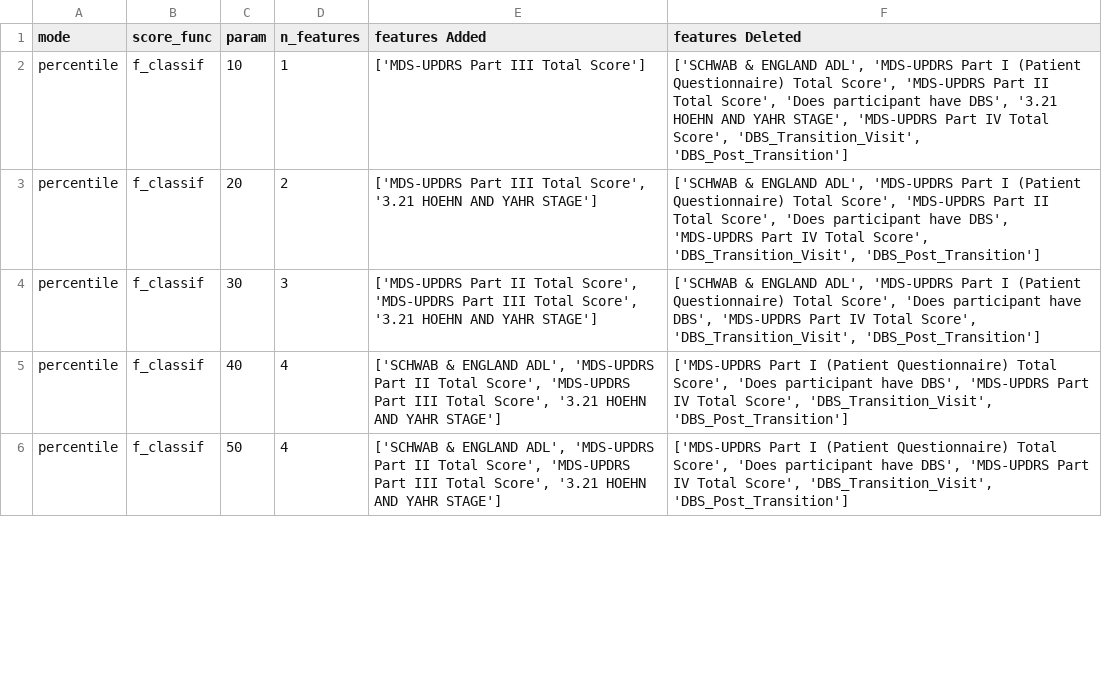
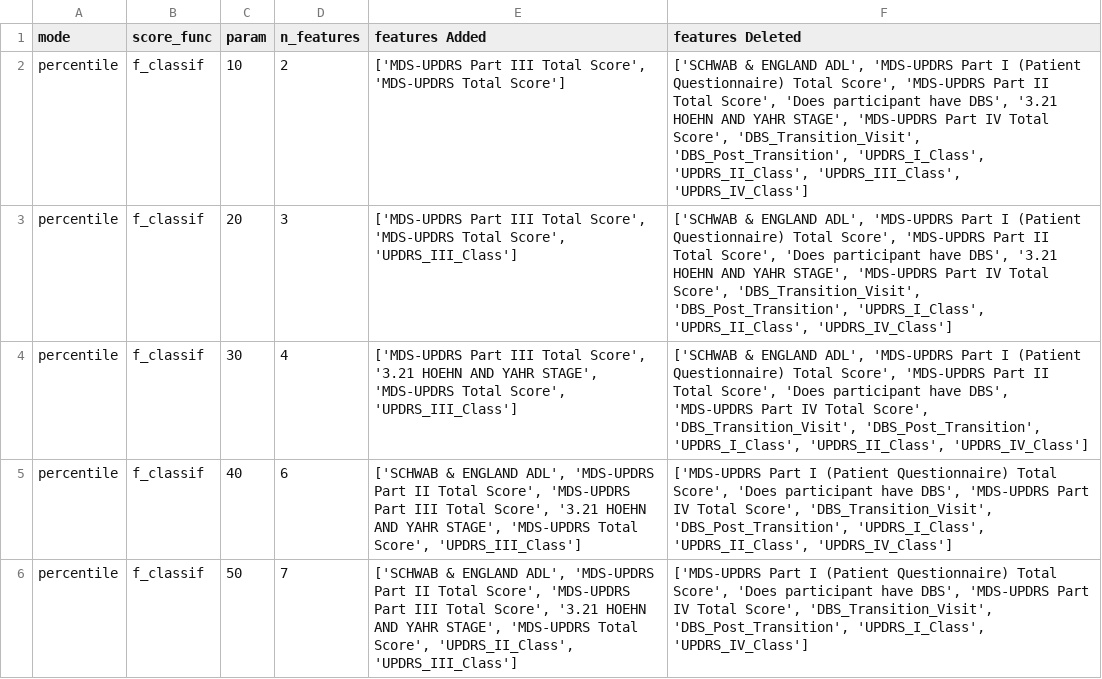
Before and after one commit to fserracrespi/PD_Project_UofL, a CSV file: PD_DATA/MODELS DEVELOPMENT/DATA_MODEL_Dev/Motor_feature_selection_results.csv, drawn as a sheet; only a part is shown; the diff covers the shown part only.

Commit message:
motor model analysis

```diff
--- a/PD_DATA/MODELS DEVELOPMENT/DATA_MODEL_Dev/Motor_feature_selection_results.csv
+++ b/PD_DATA/MODELS DEVELOPMENT/DATA_MODEL_Dev/Motor_feature_selection_results.csv
@@ -1,6 +1,6 @@
 mode,score_func,param,n_features,features Added,features Deleted
-percentile,f_classif,10,1,['MDS-UPDRS Part III Total Score'],"['SCHWAB & ENGLAND ADL', 'MDS-UPDRS Part I (Patient Questionnaire) Total Score', 'MDS-UPDRS Part II Total Score', 'Does participant have DBS', '3.21 HOEHN AND YAHR STAGE', 'MDS-UPDRS Part IV Total Score', 'DBS_Transition_Visit', 'DBS_Post_Transition']"
-percentile,f_classif,20,2,"['MDS-UPDRS Part III Total Score', '3.21 HOEHN AND YAHR STAGE']","['SCHWAB & ENGLAND ADL', 'MDS-UPDRS Part I (Patient Questionnaire) Total Score', 'MDS-UPDRS Part II Total Score', 'Does participant have DBS', 'MDS-UPDRS Part IV Total Score', 'DBS_Transition_Visit', 'DBS_Post_Transition']"
-percentile,f_classif,30,3,"['MDS-UPDRS Part II Total Score', 'MDS-UPDRS Part III Total Score', '3.21 HOEHN AND YAHR STAGE']","['SCHWAB & ENGLAND ADL', 'MDS-UPDRS Part I (Patient Questionnaire) Total Score', 'Does participant have DBS', 'MDS-UPDRS Part IV Total Score', 'DBS_Transition_Visit', 'DBS_Post_Transition']"
-percentile,f_classif,40,4,"['SCHWAB & ENGLAND ADL', 'MDS-UPDRS Part II Total Score', 'MDS-UPDRS Part III Total Score', '3.21 HOEHN AND YAHR STAGE']","['MDS-UPDRS Part I (Patient Questionnaire) Total Score', 'Does participant have DBS', 'MDS-UPDRS Part IV Total Score', 'DBS_Transition_Visit', 'DBS_Post_Transition']"
-percentile,f_classif,50,4,"['SCHWAB & ENGLAND ADL', 'MDS-UPDRS Part II Total Score', 'MDS-UPDRS Part III Total Score', '3.21 HOEHN AND YAHR STAGE']","['MDS-UPDRS Part I (Patient Questionnaire) Total Score', 'Does participant have DBS', 'MDS-UPDRS Part IV Total Score', 'DBS_Transition_Visit', 'DBS_Post_Transition']"
+percentile,f_classif,10,2,"['MDS-UPDRS Part III Total Score', 'MDS-UPDRS Total Score']","['SCHWAB & ENGLAND ADL', 'MDS-UPDRS Part I (Patient Questionnaire) Total Score', 'MDS-UPDRS Part II Total Score', 'Does participant have DBS', '3.21 HOEHN AND YAHR STAGE', 'MDS-UPDRS Part IV Total Score', 'DBS_Transition_Visit', 'DBS_Post_Transition', 'UPDRS_I_Class', 'UPDRS_II_Class', 'UPDRS_III_Class', 'UPDRS_IV_Class']"
+percentile,f_classif,20,3,"['MDS-UPDRS Part III Total Score', 'MDS-UPDRS Total Score', 'UPDRS_III_Class']","['SCHWAB & ENGLAND ADL', 'MDS-UPDRS Part I (Patient Questionnaire) Total Score', 'MDS-UPDRS Part II Total Score', 'Does participant have DBS', '3.21 HOEHN AND YAHR STAGE', 'MDS-UPDRS Part IV Total Score', 'DBS_Transition_Visit', 'DBS_Post_Transition', 'UPDRS_I_Class', 'UPDRS_II_Class', 'UPDRS_IV_Class']"
+percentile,f_classif,30,4,"['MDS-UPDRS Part III Total Score', '3.21 HOEHN AND YAHR STAGE', 'MDS-UPDRS Total Score', 'UPDRS_III_Class']","['SCHWAB & ENGLAND ADL', 'MDS-UPDRS Part I (Patient Questionnaire) Total Score', 'MDS-UPDRS Part II Total Score', 'Does participant have DBS', 'MDS-UPDRS Part IV Total Score', 'DBS_Transition_Visit', 'DBS_Post_Transition', 'UPDRS_I_Class', 'UPDRS_II_Class', 'UPDRS_IV_Class']"
+percentile,f_classif,40,6,"['SCHWAB & ENGLAND ADL', 'MDS-UPDRS Part II Total Score', 'MDS-UPDRS Part III Total Score', '3.21 HOEHN AND YAHR STAGE', 'MDS-UPDRS Total Score', 'UPDRS_III_Class']","['MDS-UPDRS Part I (Patient Questionnaire) Total Score', 'Does participant have DBS', 'MDS-UPDRS Part IV Total Score', 'DBS_Transition_Visit', 'DBS_Post_Transition', 'UPDRS_I_Class', 'UPDRS_II_Class', 'UPDRS_IV_Class']"
+percentile,f_classif,50,7,"['SCHWAB & ENGLAND ADL', 'MDS-UPDRS Part II Total Score', 'MDS-UPDRS Part III Total Score', '3.21 HOEHN AND YAHR STAGE', 'MDS-UPDRS Total Score', 'UPDRS_II_Class', 'UPDRS_III_Class']","['MDS-UPDRS Part I (Patient Questionnaire) Total Score', 'Does participant have DBS', 'MDS-UPDRS Part IV Total Score', 'DBS_Transition_Visit', 'DBS_Post_Transition', 'UPDRS_I_Class', 'UPDRS_IV_Class']"
```
Also changed, not shown: 96 edited cells elsewhere in this file, PD_DATA/MODELS DEVELOPMENT/DATA_MODEL_Dev/Subject_data_models.csv, 5 other files.
